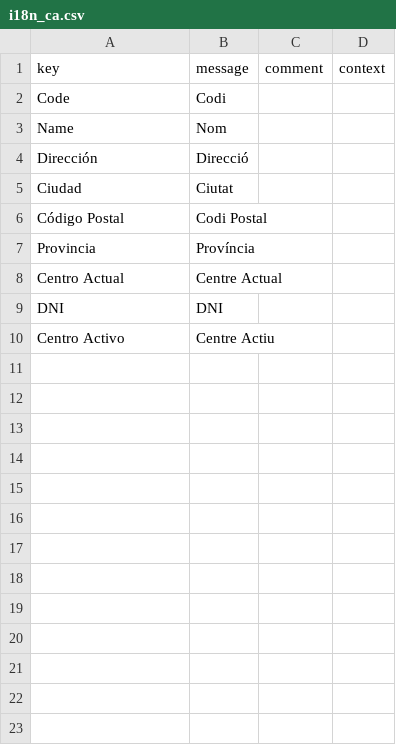
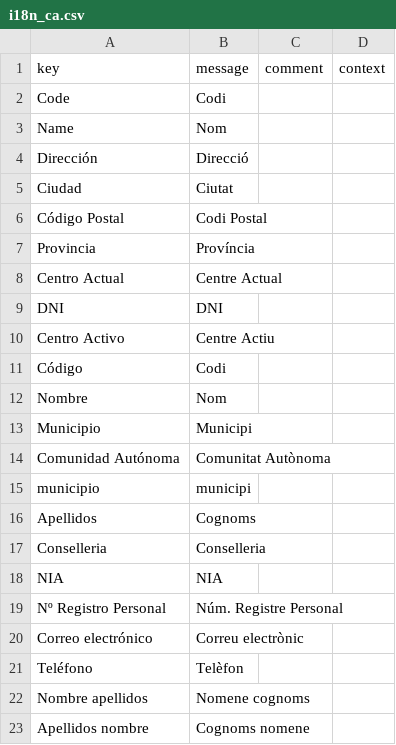
Before and after one commit to educaflow/secretaria-virtual, a CSV file: src/main/java/com/educaflow/shared/common/domains/i18n_ca.csv, drawn as a sheet.

```diff
--- a/src/main/java/com/educaflow/shared/common/domains/i18n_ca.csv
+++ b/src/main/java/com/educaflow/shared/common/domains/i18n_ca.csv
@@ -10 +10,14 @@ key,message,comment,context
 "Centro Activo","Centre Actiu","",""
+"Código","Codi","",""
+"Nombre","Nom","",""
+"Municipio","Municipi","",""
+"Comunidad Autónoma","Comunitat Autònoma","",""
+"municipio","municipi","",""
+"Apellidos","Cognoms","",""
+"Conselleria","Conselleria","",""
+"NIA","NIA","",""
+"Nº Registro Personal","Núm. Registre Personal","",""
+"Correo electrónico","Correu electrònic","",""
+"Teléfono","Telèfon","",""
+"Nombre apellidos","Nomene cognoms","",""
+"Apellidos nombre","Cognoms nomene","",""
```
Also changed, not shown: src/main/java/com/educaflow/shared/common/domains/i18n_es.csv, 14 other files.
